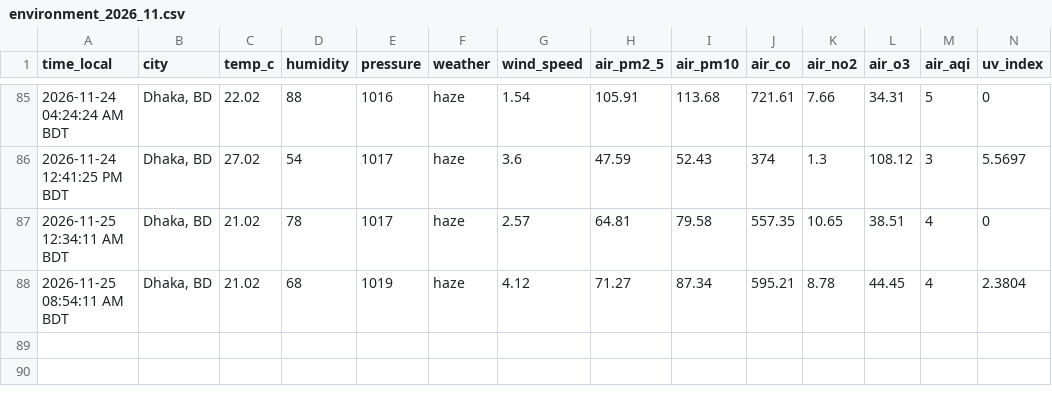
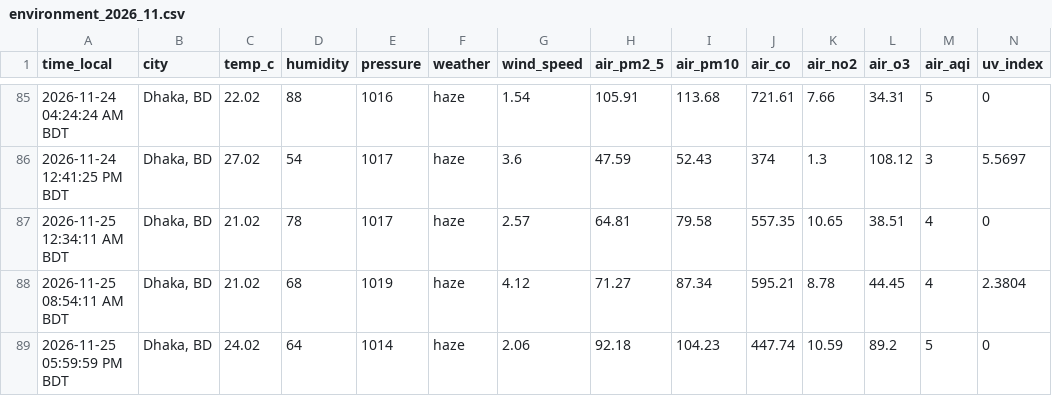
Before and after one commit to syedraihanali/dhaka-environment-logger, a CSV file: data/csv/environment_2026_11.csv, drawn as a sheet; only a part is shown, gaps mark what is left out; the diff names each change by its address in the sheet, - before the commit and + after, or states it on an @@ line.

Commit message:
Dhaka environment update: 2026-11-25 06:00 PM BDT

```diff
--- a/data/csv/environment_2026_11.csv
+++ b/data/csv/environment_2026_11.csv
+row 89: 2026-11-25 05:59:59 PM BDT | Dhaka, BD | 24.02 | 64 | 1014 | haze | 2.06 | 92.18 | 104.23 | 447.74 | 10.59 | 89.2 | 5 | 0
```
Also changed, not shown: 1 other file.
